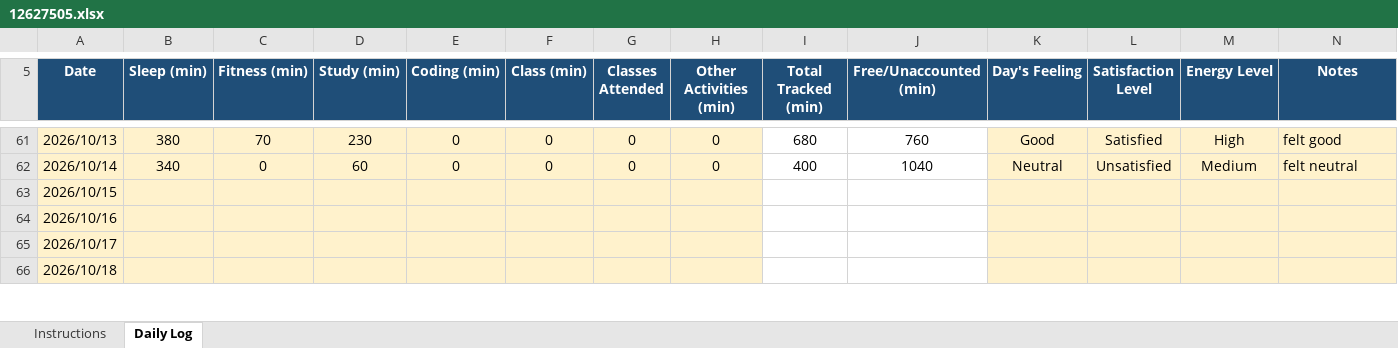
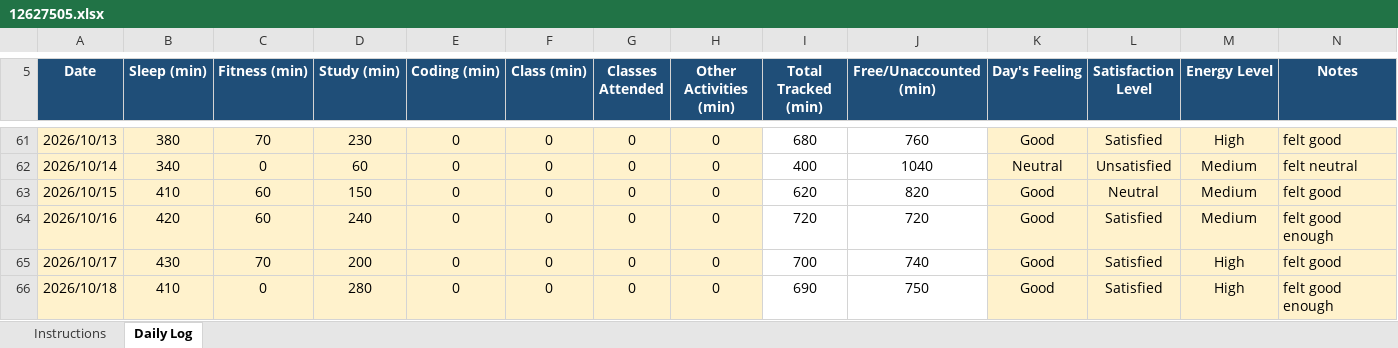
Before and after one commit to Vikaskumawat0/CAP776, an Excel workbook: 12627505.xlsx, sheet Daily Log, drawn as a sheet; only a part is shown, gaps mark what is left out; values as stored, in another font and other column widths than the file's, no borders; conditional formats not drawn; the diff covers the shown part only; the diff names each change by its address in the sheet, - before the commit and + after, or states it on an @@ line.

Commit message:
Updated

```diff
--- a/12627505.xlsx (sheet Daily Log)
+++ b/12627505.xlsx (sheet Daily Log)
-B63 (Sleep (min)): (empty)
+B63 (Sleep (min)): 410
-C63:C64 (Fitness (min)): (empty)
+C63:C64 (Fitness (min)): 60
-D63 (Study (min)): (empty)
+D63 (Study (min)): 150
-E63:E66 (Coding (min)): (empty)
+E63:E66 (Coding (min)): 0
-F63:F66 (Class (min)): (empty)
+F63:F66 (Class (min)): 0
-G63:G66 (Classes Attended): (empty)
+G63:G66 (Classes Attended): 0
-H63:H66 (Other Activities (min)): (empty)
+H63:H66 (Other Activities (min)): 0
-I63 (Total Tracked (min)): (empty)
+I63 (Total Tracked (min)): 620
-J63 (Free/Unaccounted (min)): (empty)
+J63 (Free/Unaccounted (min)): 820
-K63:K66 (Day's Feeling): (empty)
+K63:K66 (Day's Feeling): Good
-L63 (Satisfaction Level): (empty)
+L63 (Satisfaction Level): Neutral
-M63:M64 (Energy Level): (empty)
+M63:M64 (Energy Level): Medium
-N63 (Notes): (empty)
+N63 (Notes): felt good
-B64 (Sleep (min)): (empty)
+B64 (Sleep (min)): 420
-D64 (Study (min)): (empty)
+D64 (Study (min)): 240
-I64 (Total Tracked (min)): (empty)
+I64 (Total Tracked (min)): 720
-J64 (Free/Unaccounted (min)): (empty)
+J64 (Free/Unaccounted (min)): 720
-L64:L66 (Satisfaction Level): (empty)
+L64:L66 (Satisfaction Level): Satisfied
-N64 (Notes): (empty)
+N64 (Notes): felt good enough
-B65 (Sleep (min)): (empty)
+B65 (Sleep (min)): 430
-C65 (Fitness (min)): (empty)
+C65 (Fitness (min)): 70
-D65 (Study (min)): (empty)
+D65 (Study (min)): 200
-I65 (Total Tracked (min)): (empty)
+I65 (Total Tracked (min)): 700
-J65 (Free/Unaccounted (min)): (empty)
+J65 (Free/Unaccounted (min)): 740
-M65:M66 (Energy Level): (empty)
+M65:M66 (Energy Level): High
-N65 (Notes): (empty)
+N65 (Notes): felt good
-B66 (Sleep (min)): (empty)
+B66 (Sleep (min)): 410
-C66 (Fitness (min)): (empty)
+C66 (Fitness (min)): 0
-D66 (Study (min)): (empty)
+D66 (Study (min)): 280
-I66 (Total Tracked (min)): (empty)
+I66 (Total Tracked (min)): 690
-J66 (Free/Unaccounted (min)): (empty)
+J66 (Free/Unaccounted (min)): 750
-N66 (Notes): (empty)
+N66 (Notes): felt good enough
```
Also changed, not shown: 26 edited cells elsewhere in this sheet.
